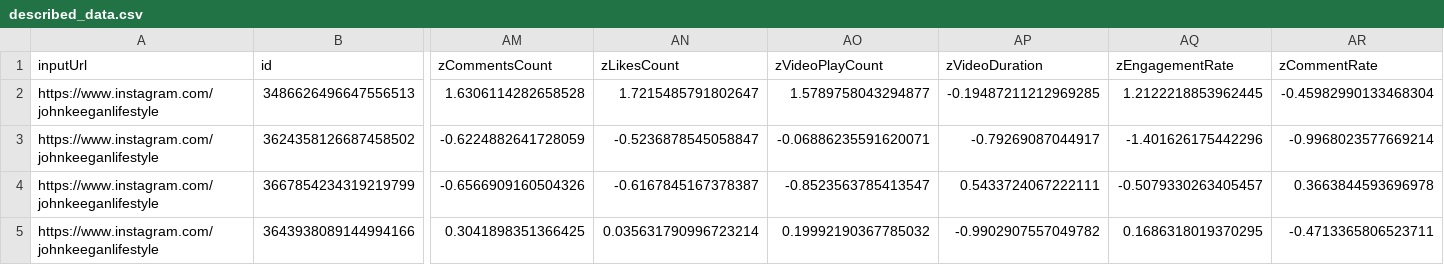
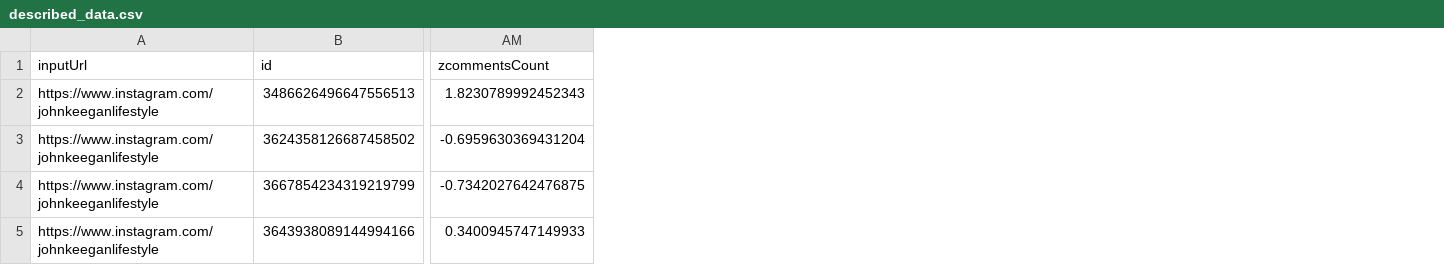
Before and after one commit to Insta-stat/DataSentry, a CSV file: raw_data/described_data.csv, drawn as a sheet; only a part is shown, gaps mark what is left out; removed rows and columns are numbered as before the commit, all else as after; the diff covers the shown part only; the diff names each change by its address in the sheet, - before the commit and + after, or states it on an @@ line.

Commit message:
Fix data processing in descriptive_stat.py to handle Instagram data format correctly

```diff
--- a/raw_data/described_data.csv
+++ b/raw_data/described_data.csv
-column AN (zLikesCount), rows 2-5: 1.7215485791802647 | -0.5236878545058847 | -0.6167845167378387 | 0.035631790996723214
-column AO (zVideoPlayCount), rows 2-5: 1.5789758043294877 | -0.06886235591620071 | -0.8523563785413547 | 0.19992190367785032
-column AP (zVideoDuration), rows 2-5: -0.19487211212969285 | -0.79269087044917 | 0.5433724067222111 | -0.9902907557049782
-column AQ (zEngagementRate), rows 2-5: 1.2122218853962445 | -1.401626175442296 | -0.5079330263405457 | 0.1686318019370295
-column AR (zCommentRate), rows 2-5: -0.45982990133468304 | -0.9968023577669214 | 0.3663844593696978 | -0.4713365806523711
-AM1: zCommentsCount
+AM1: zcommentsCount
-AM2 (zcommentsCount): 1.6306114282658528
+AM2 (zcommentsCount): 1.8230789992452343
-AM3 (zcommentsCount): -0.6224882641728059
+AM3 (zcommentsCount): -0.6959630369431204
-AM4 (zcommentsCount): -0.6566909160504326
+AM4 (zcommentsCount): -0.7342027642476875
-AM5 (zcommentsCount): 0.3041898351366425
+AM5 (zcommentsCount): 0.3400945747149933
```
Also changed, not shown: 7 added columns, 2 removed columns and 36 edited cells elsewhere in this file, 1 other file.
